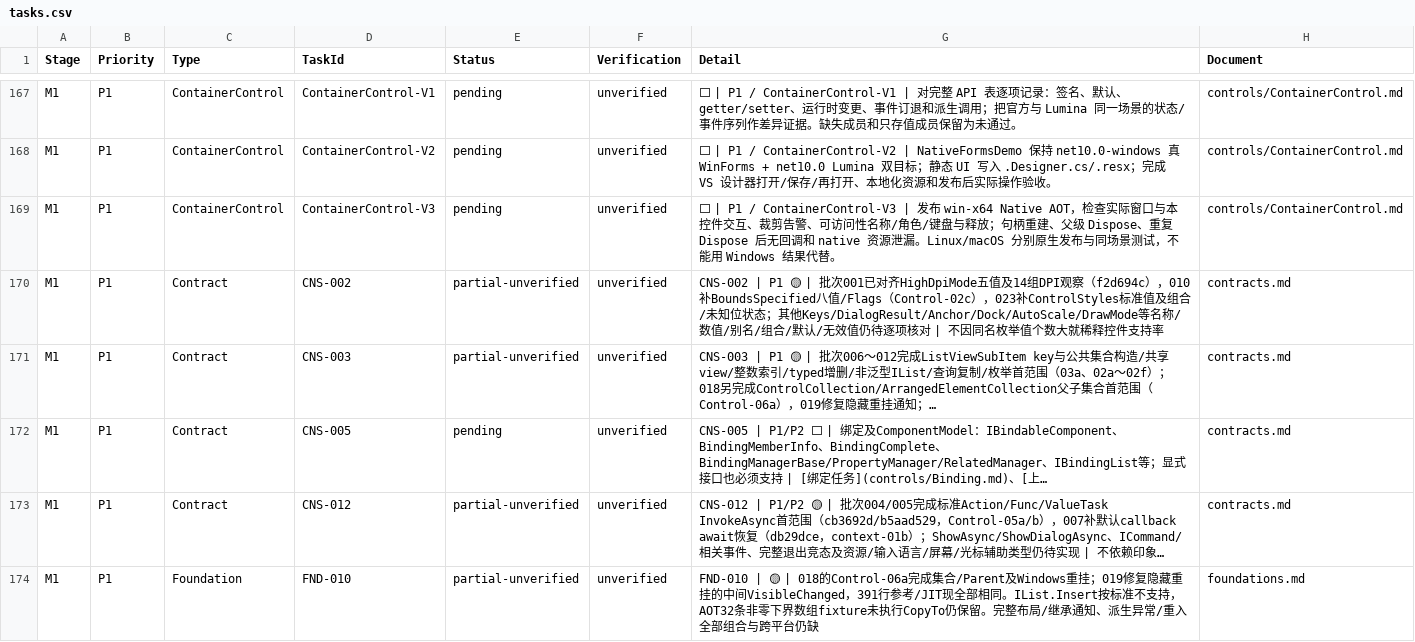
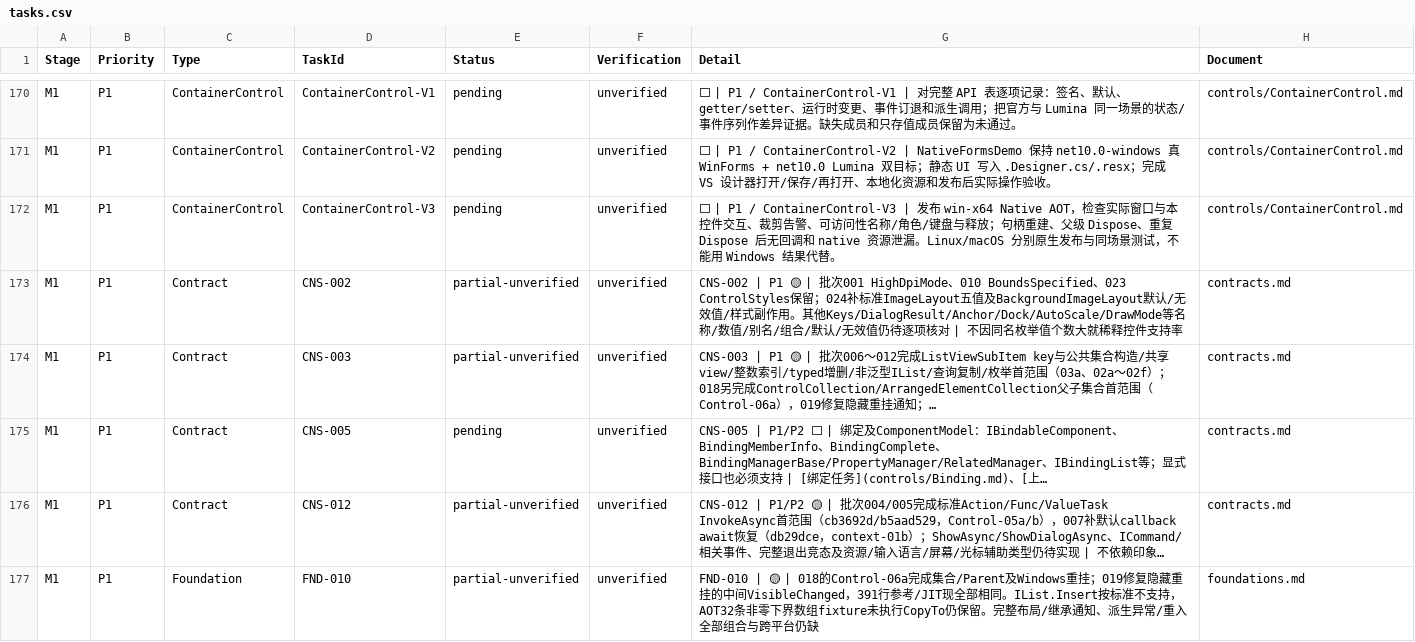
Before and after one commit to IoTSharp/Lumina, a CSV file: docs/roadmap/tasks.csv, drawn as a sheet; only a part is shown, gaps mark what is left out; long unchanged cells end in …; addresses are those after the commit; the diff covers the shown part only; the diff names each change by its address in the sheet, - before the commit and + after, or states it on an @@ line.

```diff
--- a/docs/roadmap/tasks.csv
+++ b/docs/roadmap/tasks.csv
-G173 (Detail): …| 批次001已对齐HighDpiMode五值及14组DPI观察（f2d694c），010补BoundsSpecified八值/Flags（Control-02c），023补ControlStyles标准值及组合/未知位状态；其他Keys/DialogResult/Anchor/Dock/AutoScale/DrawMode等…
+G173 (Detail): …| 批次001 HighDpiMode、010 BoundsSpecified、023 ControlStyles保留；024补标准ImageLayout五值及BackgroundImageLayout默认/无效值/样式副作用。其他Keys/DialogResult/Anchor/Dock/AutoScale/DrawMode等…
```
Also changed, not shown: 3 added rows and 10 edited cells elsewhere in this file, 59 other files.
